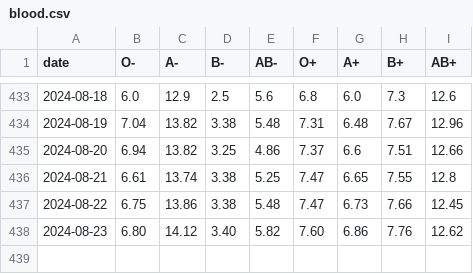
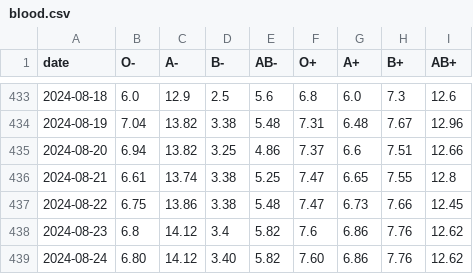
Before and after one commit to svenlatham/nhsbt-blood-levels, a CSV file: blood.csv, drawn as a sheet; only a part is shown, gaps mark what is left out.

Commit message:
Updated NHSBT blood levels

```diff
--- a/blood.csv
+++ b/blood.csv
@@ -437,2 +437,3 @@ date,O-,A-,B-,AB-,O+,A+,B+,AB+
 2024-08-22,6.75,13.86,3.38,5.48,7.47,6.73,7.66,12.45
-2024-08-23,6.80,14.12,3.40,5.82,7.60,6.86,7.76,12.62
+2024-08-23,6.8,14.12,3.4,5.82,7.6,6.86,7.76,12.62
+2024-08-24,6.80,14.12,3.40,5.82,7.60,6.86,7.76,12.62
```
Also changed, not shown: platelets.csv.
